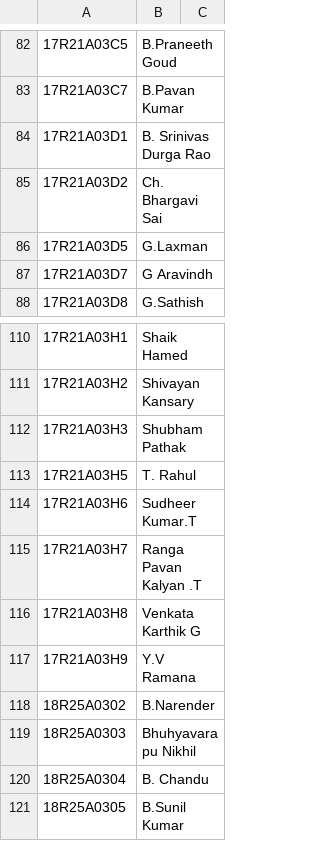
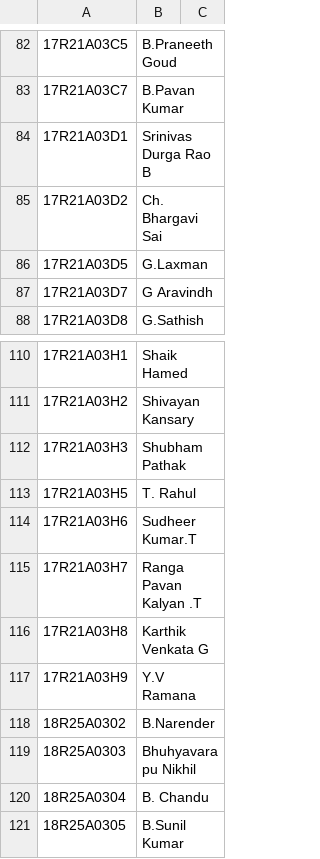
Before and after one commit to dileepNaiduOne/emma-a-assistant, a CSV file: students_details.csv, drawn as a sheet; only a part is shown, gaps mark what is left out; the diff names each change by its address in the sheet, - before the commit and + after, or states it on an @@ line.

```diff
--- a/students_details.csv
+++ b/students_details.csv
-B84: B. Srinivas Durga Rao
+B84: Srinivas Durga Rao B
-B116: Venkata Karthik G
+B116: Karthik Venkata G
```
Also changed, not shown: 1 other file.
